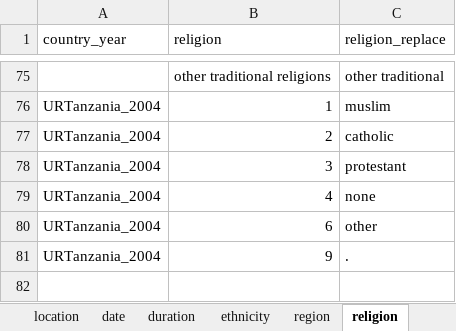
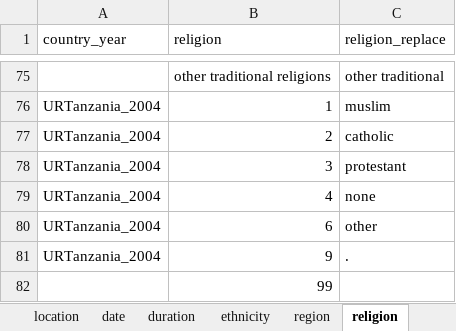
Before and after one commit to global-education-monitoring-report/wide2020, an Excel workbook: auxiliary_data/dhs_dictionary_setcode.xlsx, sheet religion, drawn as a sheet; only a part is shown, gaps mark what is left out; values as stored, in another font and other column widths than the file's, no borders; the diff names each change by its address in the sheet, - before the commit and + after, or states it on an @@ line.

```diff
--- a/auxiliary_data/dhs_dictionary_setcode.xlsx (sheet religion)
+++ b/auxiliary_data/dhs_dictionary_setcode.xlsx (sheet religion)
+row 82:  | 99
```
Also changed, not shown: sheet ethnicity, auxiliary_data/filenames.xlsx, auxiliary_data/mics_dictionary_setcode.xlsx, 6 other files.
